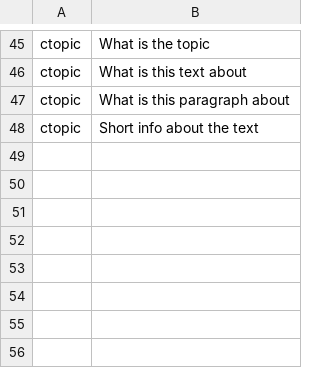
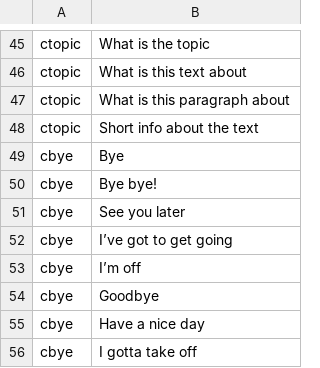
Before and after one commit to sld/convai-bot-1337, a TSV file: intent_classifier/data/data.tsv, drawn as a sheet; only a part is shown, gaps mark what is left out; the diff names each change by its address in the sheet, - before the commit and + after, or states it on an @@ line.

```diff
--- a/intent_classifier/data/data.tsv
+++ b/intent_classifier/data/data.tsv
+row 49: cbye | Bye
+row 50: cbye | Bye bye!
+row 51: cbye | See you later
+row 52: cbye | I’ve got to get going
+row 53: cbye | I’m off
+row 54: cbye | Goodbye
+row 55: cbye | Have a nice day
+row 56: cbye | I gotta take off
```
Also changed, not shown: 12 other files.
